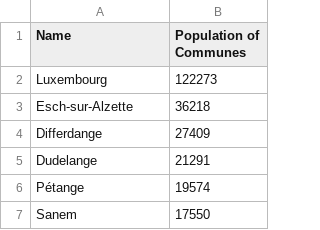
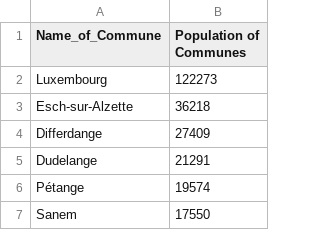
Before and after one commit to EmilyCharalambous/EmilyCharalambous.github.io, a CSV file: Population_of_Communes.csv, drawn as a sheet; only a part is shown.

Commit message:
Add files via upload

```diff
--- a/Population_of_Communes.csv
+++ b/Population_of_Communes.csv
@@ -1,2 +1,2 @@
-Name,Population of Communes
+Name_of_Commune,Population of Communes
 Luxembourg,122273
```
